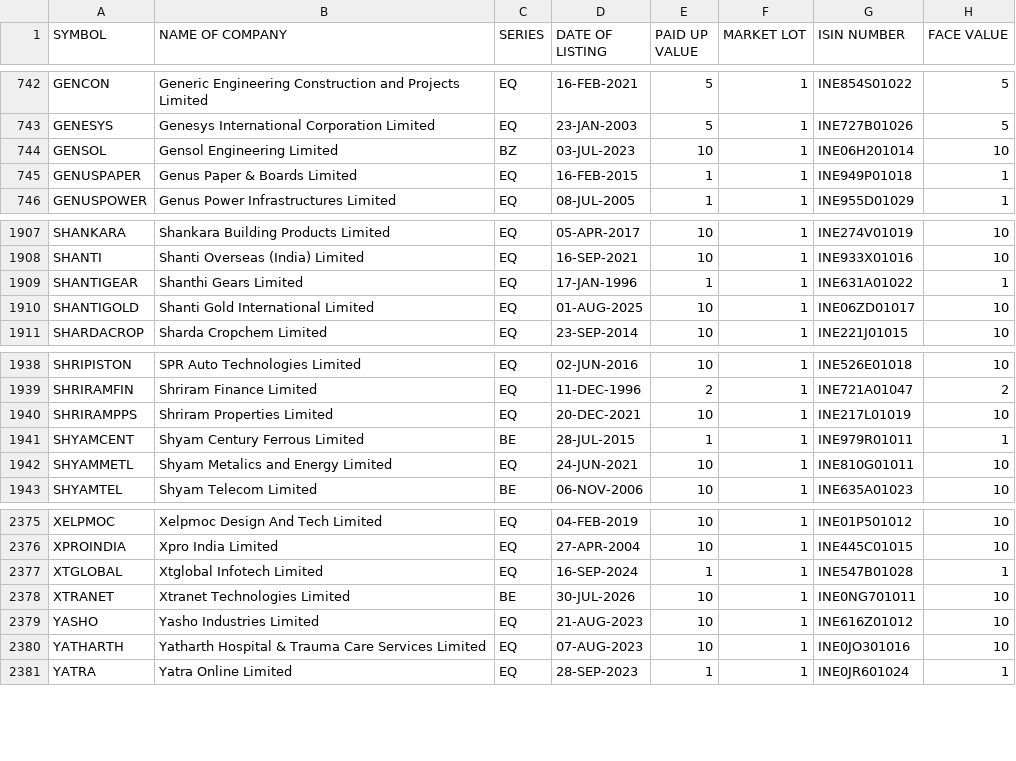
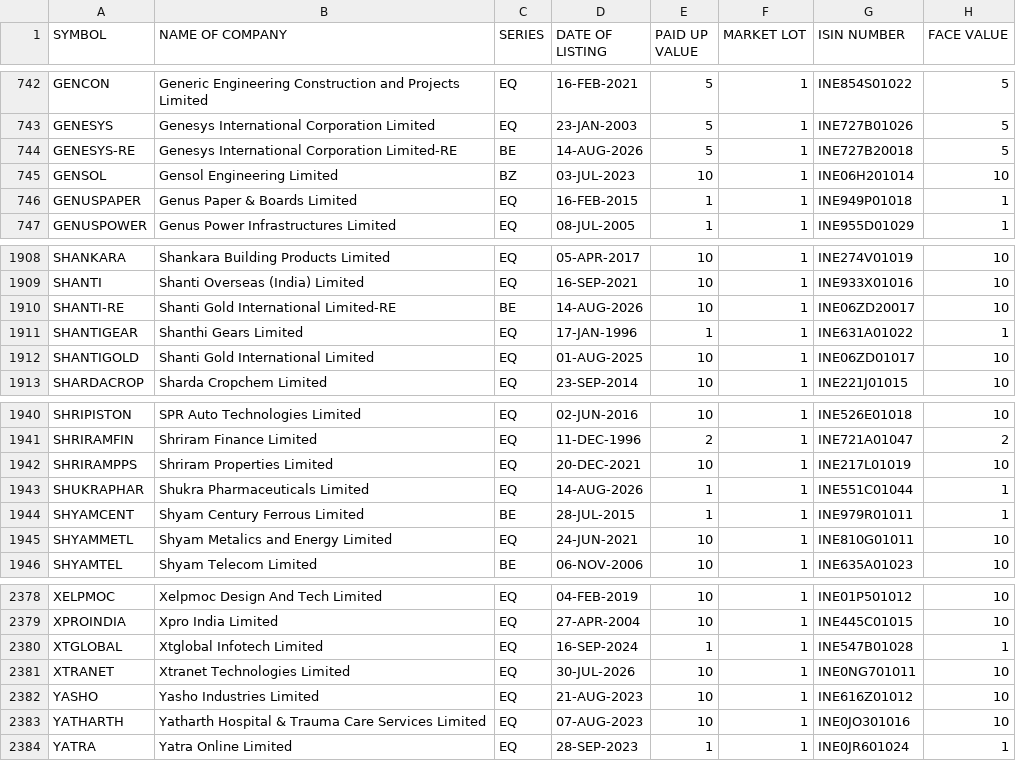
Before and after one commit to krishnaoj-stack/Stock---Dashboard, a CSV file: data/reference/nse_equity_master.csv, drawn as a sheet; only a part is shown, gaps mark what is left out.

```diff
--- a/data/reference/nse_equity_master.csv
+++ b/data/reference/nse_equity_master.csv
@@ -743,2 +743,3 @@ GENCON,Generic Engineering Construction and Projects Limited,EQ,16-FEB-2021,5,1,
 GENESYS,Genesys International Corporation Limited,EQ,23-JAN-2003,5,1,INE727B01026,5
+GENESYS-RE,Genesys International Corporation Limited-RE,BE,14-AUG-2026,5,1,INE727B20018,5
 GENSOL,Gensol Engineering Limited,BZ,03-JUL-2023,10,1,INE06H201014,10
@@ -1908,2 +1909,3 @@ SHANKARA,Shankara Building Products Limited,EQ,05-APR-2017,10,1,INE274V01019,10
 SHANTI,Shanti Overseas (India) Limited,EQ,16-SEP-2021,10,1,INE933X01016,10
+SHANTI-RE,Shanti Gold International Limited-RE,BE,14-AUG-2026,10,1,INE06ZD20017,10
 SHANTIGEAR,Shanthi Gears Limited,EQ,17-JAN-1996,1,1,INE631A01022,1
@@ -1940,2 +1942,3 @@ SHRIRAMFIN,Shriram Finance Limited,EQ,11-DEC-1996,2,1,INE721A01047,2
 SHRIRAMPPS,Shriram Properties Limited,EQ,20-DEC-2021,10,1,INE217L01019,10
+SHUKRAPHAR,Shukra Pharmaceuticals Limited,EQ,14-AUG-2026,1,1,INE551C01044,1
 SHYAMCENT,Shyam Century Ferrous Limited,BE,28-JUL-2015,1,1,INE979R01011,1
@@ -2377,3 +2380,3 @@ XPROINDIA,Xpro India Limited,EQ,27-APR-2004,10,1,INE445C01015,10
 XTGLOBAL,Xtglobal Infotech Limited,EQ,16-SEP-2024,1,1,INE547B01028,1
-XTRANET,Xtranet Technologies Limited,BE,30-JUL-2026,10,1,INE0NG701011,10
+XTRANET,Xtranet Technologies Limited,EQ,30-JUL-2026,10,1,INE0NG701011,10
 YASHO,Yasho Industries Limited,EQ,21-AUG-2023,10,1,INE616Z01012,10
```
Also changed, not shown: data/output/latest.csv.
